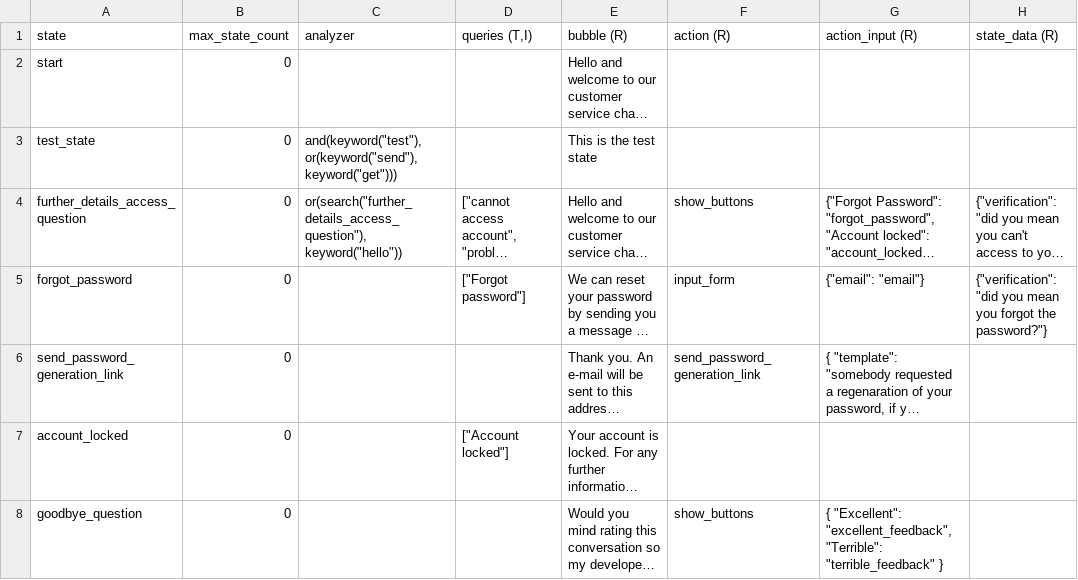
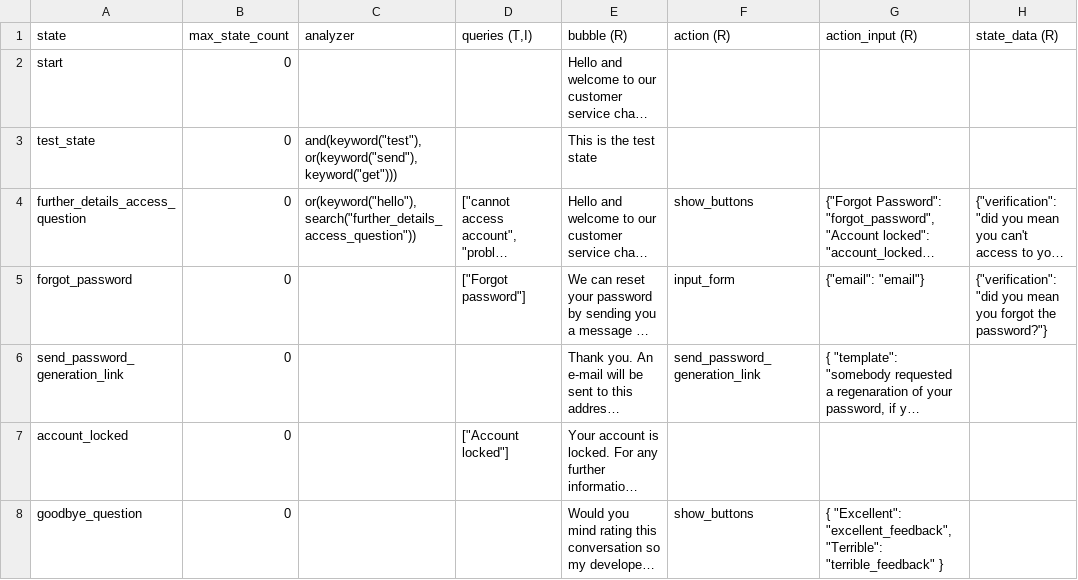
Before and after one commit to lorenzo-biava/starchat, a CSV file: doc/sample_state_machine_specification.csv, drawn as a sheet; only a part is shown; long unchanged cells end in …; the diff names each change by its address in the sheet, - before the commit and + after, or states it on an @@ line.

Commit message:
first analyzer working, the code need to be cleaned

```diff
--- a/doc/sample_state_machine_specification.csv
+++ b/doc/sample_state_machine_specification.csv
-C4 (analyzer): or(search("further_details_access_question"), keyword("hello"))
+C4 (analyzer): or(keyword("hello"),search("further_details_access_question"))
```
Also changed, not shown: 11 other files.
